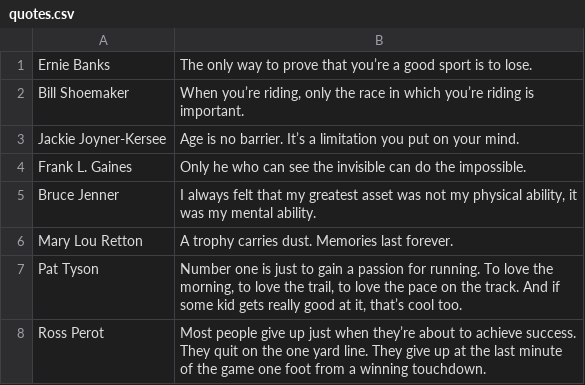
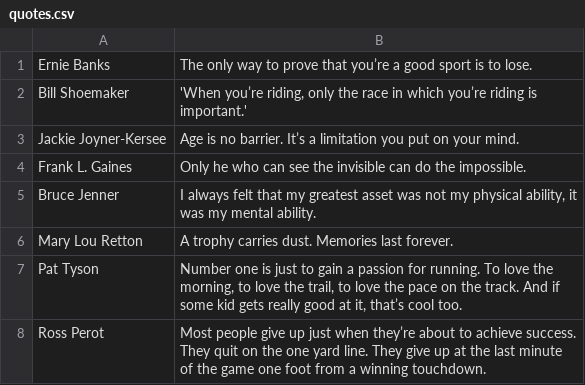
Before and after one commit to CaterinaBi/daily-digest-email, a CSV file: quotes.csv, drawn as a sheet; only a part is shown.

Commit message:
Update quotes.csv

```diff
--- a/quotes.csv
+++ b/quotes.csv
@@ -1,3 +1,3 @@
 Ernie Banks | The only way to prove that you’re a good sport is to lose.
-Bill Shoemaker | "When you’re riding, only the race in which you’re riding is important."
+Bill Shoemaker | 'When you’re riding, only the race in which you’re riding is important.'
 Jackie Joyner-Kersee | Age is no barrier. It’s a limitation you put on your mind.
```
